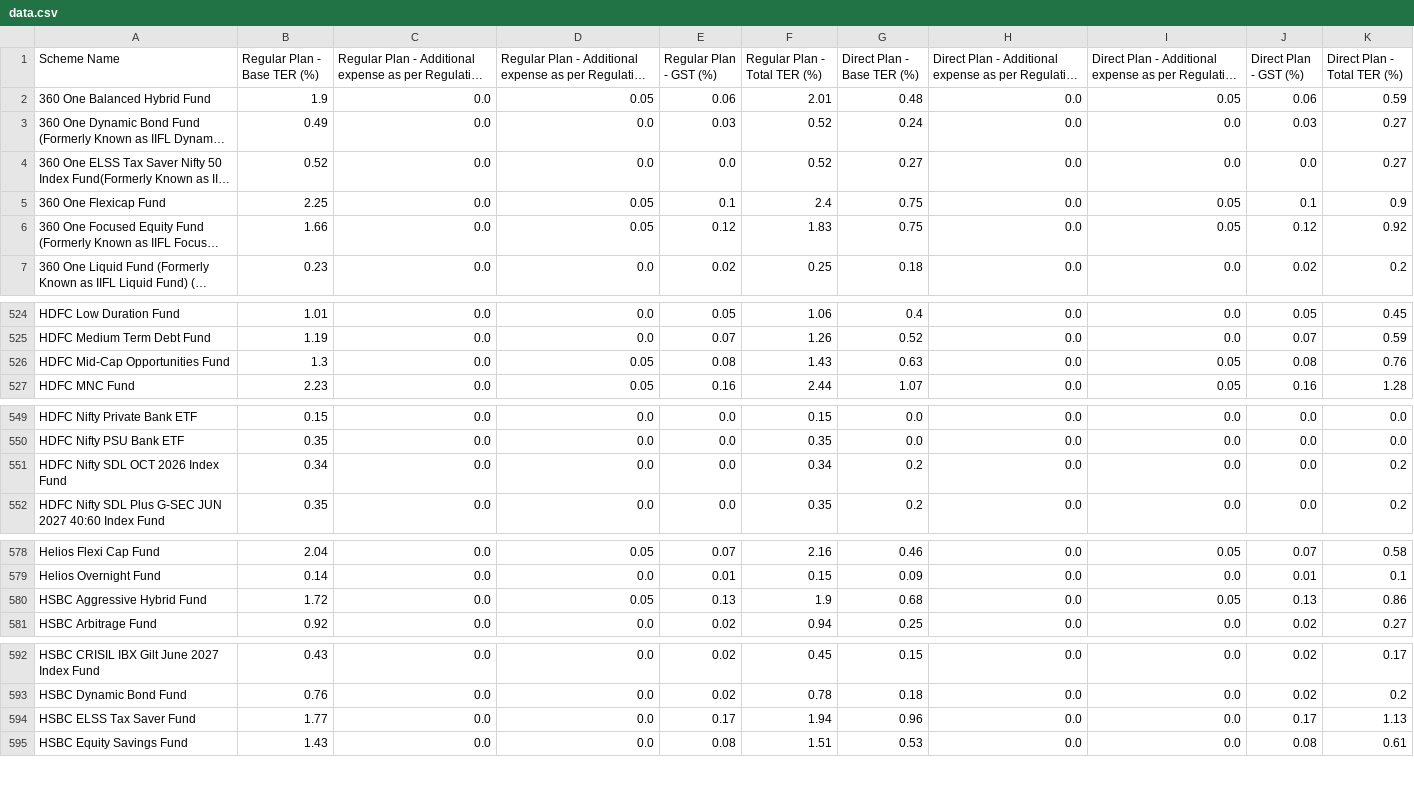
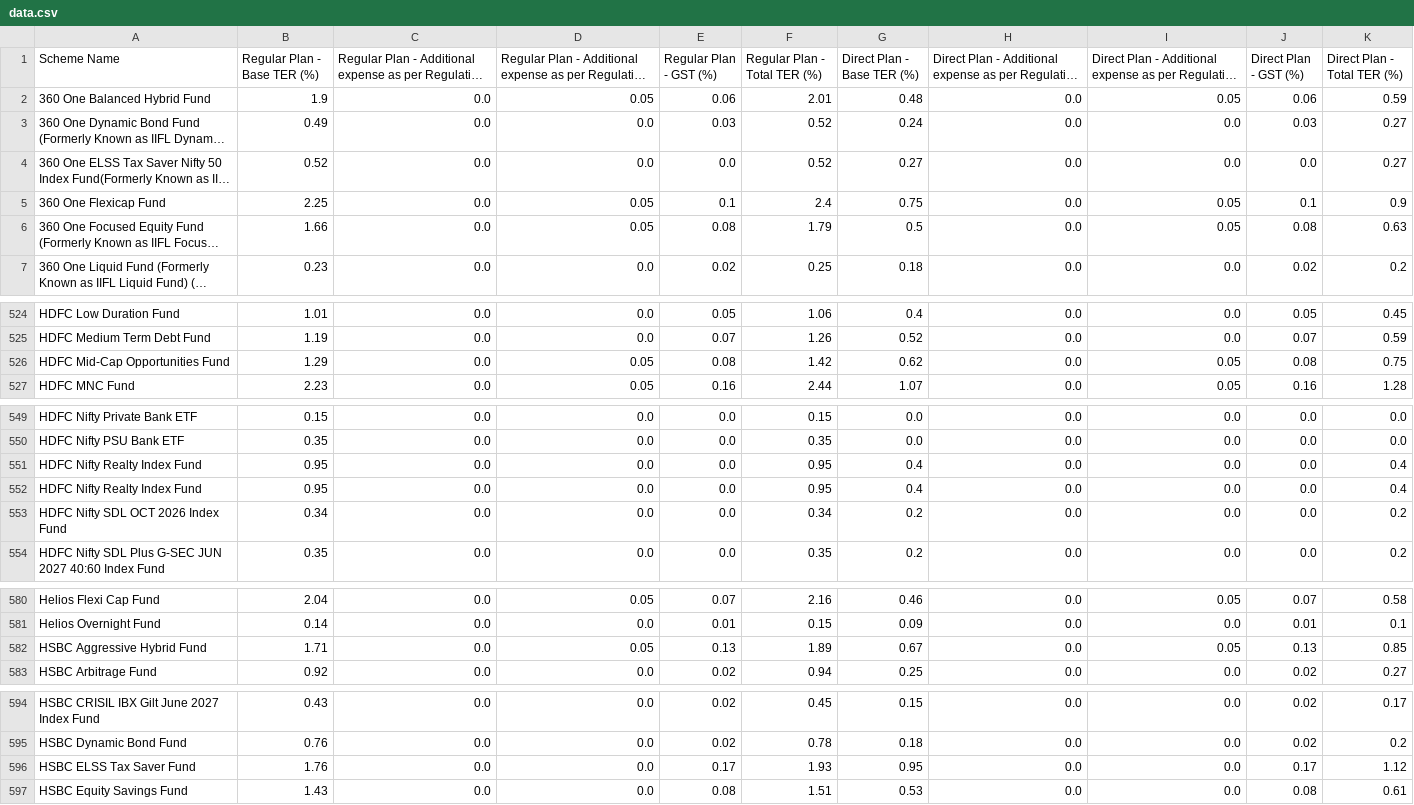
Before and after one commit to captn3m0/india-mutual-fund-ter-tracker, a CSV file: data.csv, drawn as a sheet; only a part is shown, gaps mark what is left out; long unchanged cells end in …; addresses are those after the commit; the diff covers the shown part only; the diff names each change by its address in the sheet, - before the commit and + after, or states it on an @@ line.

```diff
--- a/data.csv
+++ b/data.csv
-E6 (Regular Plan - GST (%)): 0.12
+E6 (Regular Plan - GST (%)): 0.08
-F6 (Regular Plan - Total TER (%)): 1.83
+F6 (Regular Plan - Total TER (%)): 1.79
-G6 (Direct Plan - Base TER (%)): 0.75
+G6 (Direct Plan - Base TER (%)): 0.5
-J6 (Direct Plan - GST (%)): 0.12
+J6 (Direct Plan - GST (%)): 0.08
-K6 (Direct Plan - Total TER (%)): 0.92
+K6 (Direct Plan - Total TER (%)): 0.63
-B526 (Regular Plan - Base TER (%)): 1.3
+B526 (Regular Plan - Base TER (%)): 1.29
-F526 (Regular Plan - Total TER (%)): 1.43
+F526 (Regular Plan - Total TER (%)): 1.42
-G526 (Direct Plan - Base TER (%)): 0.63
+G526 (Direct Plan - Base TER (%)): 0.62
-K526 (Direct Plan - Total TER (%)): 0.76
+K526 (Direct Plan - Total TER (%)): 0.75
+row 551: HDFC Nifty Realty Index Fund | 0.95 | 0.0 | 0.0 | 0.0 | 0.95 | 0.4 | 0.0 | 0.0 | 0.0 | 0.4
+row 552: HDFC Nifty Realty Index Fund | 0.95 | 0.0 | 0.0 | 0.0 | 0.95 | 0.4 | 0.0 | 0.0 | 0.0 | 0.4
-B582 (Regular Plan - Base TER (%)): 1.72
+B582 (Regular Plan - Base TER (%)): 1.71
-F582 (Regular Plan - Total TER (%)): 1.9
+F582 (Regular Plan - Total TER (%)): 1.89
-G582 (Direct Plan - Base TER (%)): 0.68
+G582 (Direct Plan - Base TER (%)): 0.67
-K582 (Direct Plan - Total TER (%)): 0.86
+K582 (Direct Plan - Total TER (%)): 0.85
-B596 (Regular Plan - Base TER (%)): 1.77
+B596 (Regular Plan - Base TER (%)): 1.76
-F596 (Regular Plan - Total TER (%)): 1.94
+F596 (Regular Plan - Total TER (%)): 1.93
-G596 (Direct Plan - Base TER (%)): 0.96
+G596 (Direct Plan - Base TER (%)): 0.95
-K596 (Direct Plan - Total TER (%)): 1.13
+K596 (Direct Plan - Total TER (%)): 1.12
```
Also changed, not shown: 2 edited cells elsewhere in this file.
